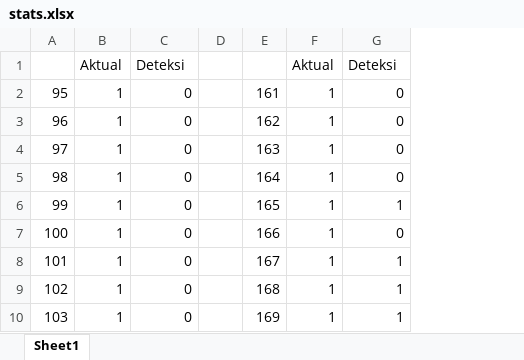
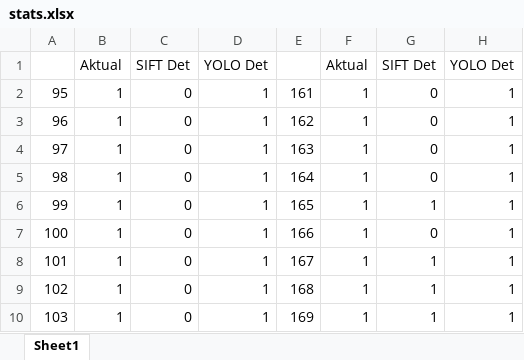
Before and after one commit to fenezema/Tugas-Akhir, an Excel workbook: saved_weights/SIFTandTracker_vs_YOLO_Scenario/stats.xlsx, sheet Sheet1, drawn as a sheet; only a part is shown; values as stored, in another font and other column widths than the file's, no borders; removed rows and columns are numbered as before the commit, all else as after; the diff names each change by its address in the sheet, - before the commit and + after, or states it on an @@ line.

Commit message:
add stats for SIFT vs YOLO

```diff
--- a/saved_weights/SIFTandTracker_vs_YOLO_Scenario/stats.xlsx (sheet Sheet1)
+++ b/saved_weights/SIFTandTracker_vs_YOLO_Scenario/stats.xlsx (sheet Sheet1)
-column D, empty
+column D, rows 1-10: YOLO Det | 1 | 1 | 1 | 1 | 1 | 1 | 1 | 1 | 1
+column H, rows 1-10: YOLO Det | 1 | 1 | 1 | 1 | 1 | 1 | 1 | 1 | 1
-C1: Deteksi
+C1: SIFT Det
-G1: Deteksi
+G1: SIFT Det
```
Also changed, not shown: 1 other file.
